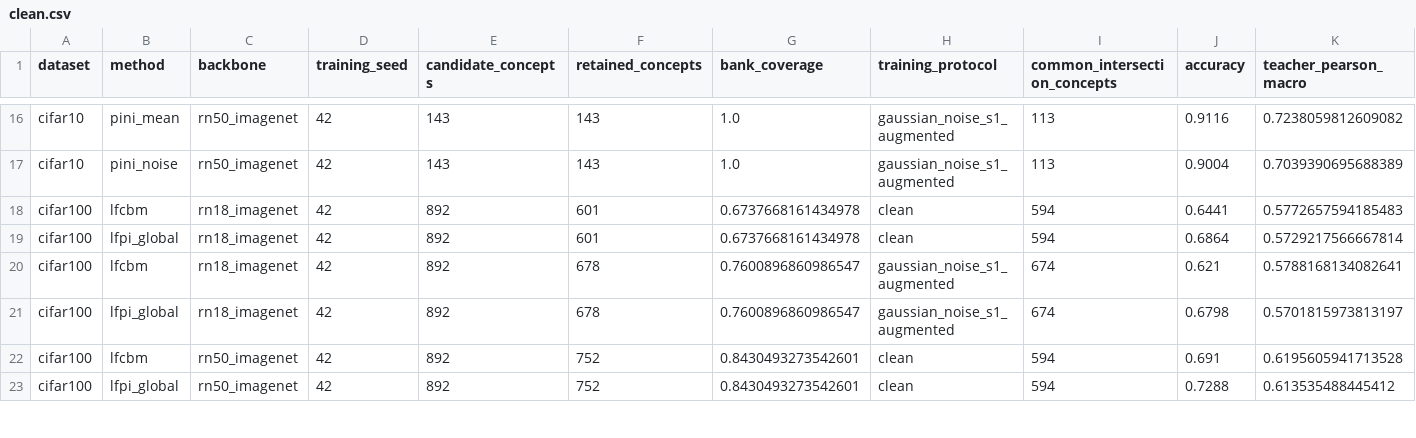
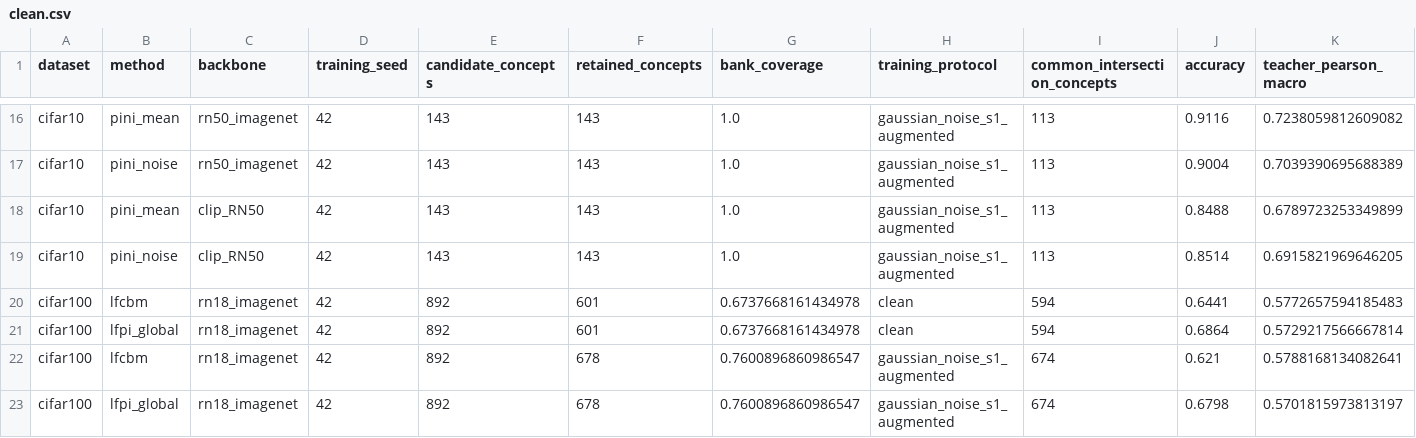
Before and after one commit to Dodocheshire/Pi-CBM-Benchmark, a CSV file: reports/cifar/clean.csv, drawn as a sheet; only a part is shown, gaps mark what is left out; the shorter side is filled out with more unchanged rows; rows hold the shown columns only; the diff names each change by its address in the sheet, - before the commit and + after, or states it on an @@ line.

Commit message:
Complete all native multi-seed NEC groups and publish CLIP PiNI clean results

```diff
--- a/reports/cifar/clean.csv
+++ b/reports/cifar/clean.csv
+row 18: cifar10 | pini_mean | clip_RN50 | 42 | 143 | 143 | 1.0 | gaussian_noise_s1_augmented | 113 | 0.8488 | 0.6789723253349899
+row 19: cifar10 | pini_noise | clip_RN50 | 42 | 143 | 143 | 1.0 | gaussian_noise_s1_augmented | 113 | 0.8514 | 0.6915821969646205
```
Also changed, not shown: 9 other files.
